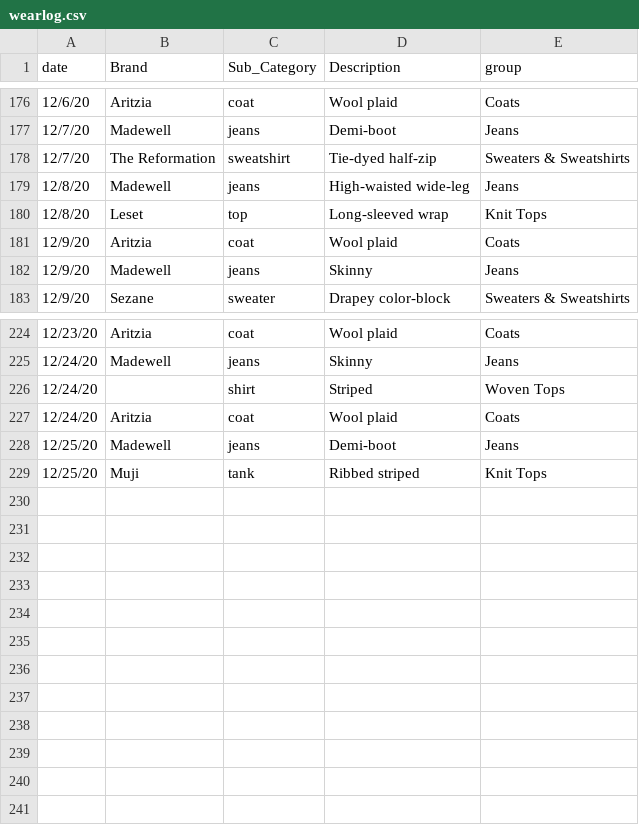
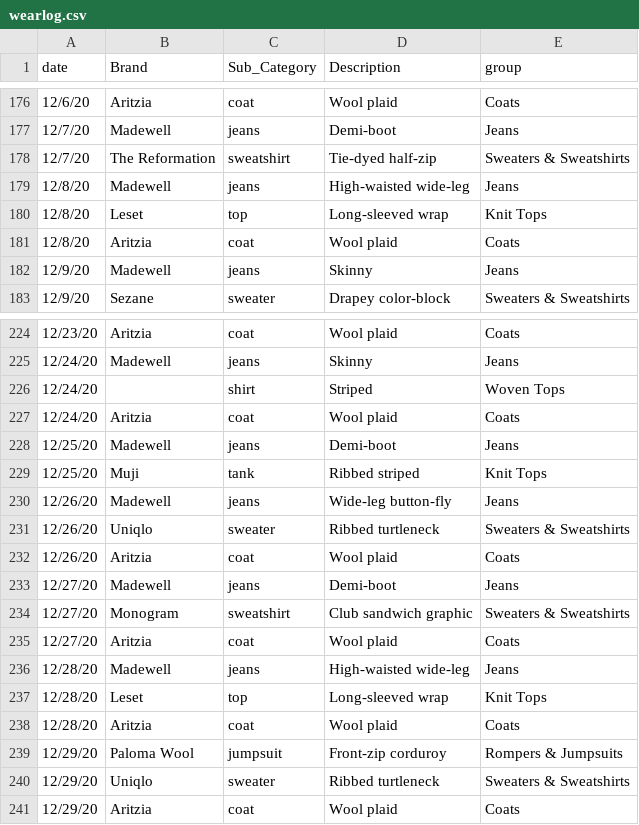
Before and after one commit to leahwelch/leahwelch.github.io, a CSV file: projects/wardrobe/data/wearlog.csv, drawn as a sheet; only a part is shown, gaps mark what is left out.

```diff
--- a/projects/wardrobe/data/wearlog.csv
+++ b/projects/wardrobe/data/wearlog.csv
@@ -180,3 +180,3 @@ date,Brand,Sub_Category,Description,group
 12/8/20,Leset,top,Long-sleeved wrap,Knit Tops
-12/9/20,Aritzia,coat,Wool plaid,Coats
+12/8/20,Aritzia,coat,Wool plaid,Coats
 12/9/20,Madewell,jeans,Skinny,Jeans
@@ -229 +229,13 @@ date,Brand,Sub_Category,Description,group
 12/25/20,Muji,tank,Ribbed striped ,Knit Tops
+12/26/20,Madewell,jeans,Wide-leg button-fly,Jeans
+12/26/20,Uniqlo,sweater,Ribbed turtleneck,Sweaters & Sweatshirts
+12/26/20,Aritzia,coat,Wool plaid,Coats
+12/27/20,Madewell,jeans,Demi-boot,Jeans
+12/27/20,Monogram,sweatshirt,Club sandwich graphic,Sweaters & Sweatshirts
+12/27/20,Aritzia,coat,Wool plaid,Coats
+12/28/20,Madewell,jeans,High-waisted wide-leg,Jeans
+12/28/20,Leset,top,Long-sleeved wrap,Knit Tops
+12/28/20,Aritzia,coat,Wool plaid,Coats
+12/29/20,Paloma Wool,jumpsuit,Front-zip corduroy,Rompers & Jumpsuits
+12/29/20,Uniqlo,sweater,Ribbed turtleneck,Sweaters & Sweatshirts
+12/29/20,Aritzia,coat,Wool plaid,Coats
```
Also changed, not shown: projects/wardrobe/data/Wardrobe.csv, 4 other files.
